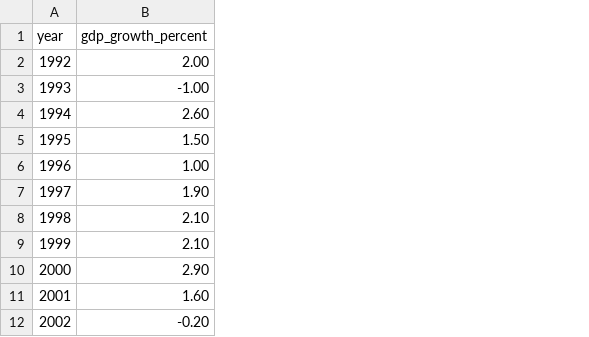
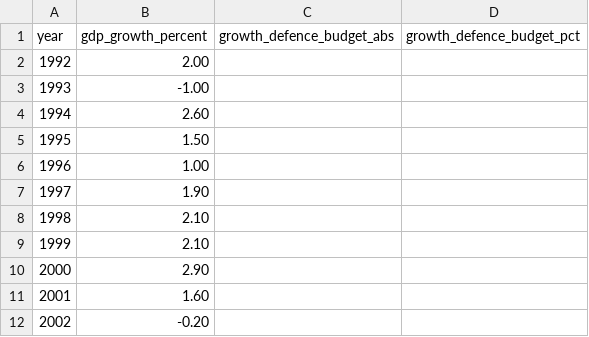
Before and after one commit to Angel12432/Web_Konjunktur_and_Defence_, a CSV file: public/data/germany-gdp-growth.csv, drawn as a sheet; only a part is shown; the diff names each change by its address in the sheet, - before the commit and + after, or states it on an @@ line.

Commit message:
add sources for worldmap and macrochart, added correct data for macrochart and changed public/data/germany-gdp-growth.csv

```diff
--- a/public/data/germany-gdp-growth.csv
+++ b/public/data/germany-gdp-growth.csv
+column C (growth_defence_budget_abs), empty
+column D (growth_defence_budget_pct), empty
```
Also changed, not shown: 3 other files.
